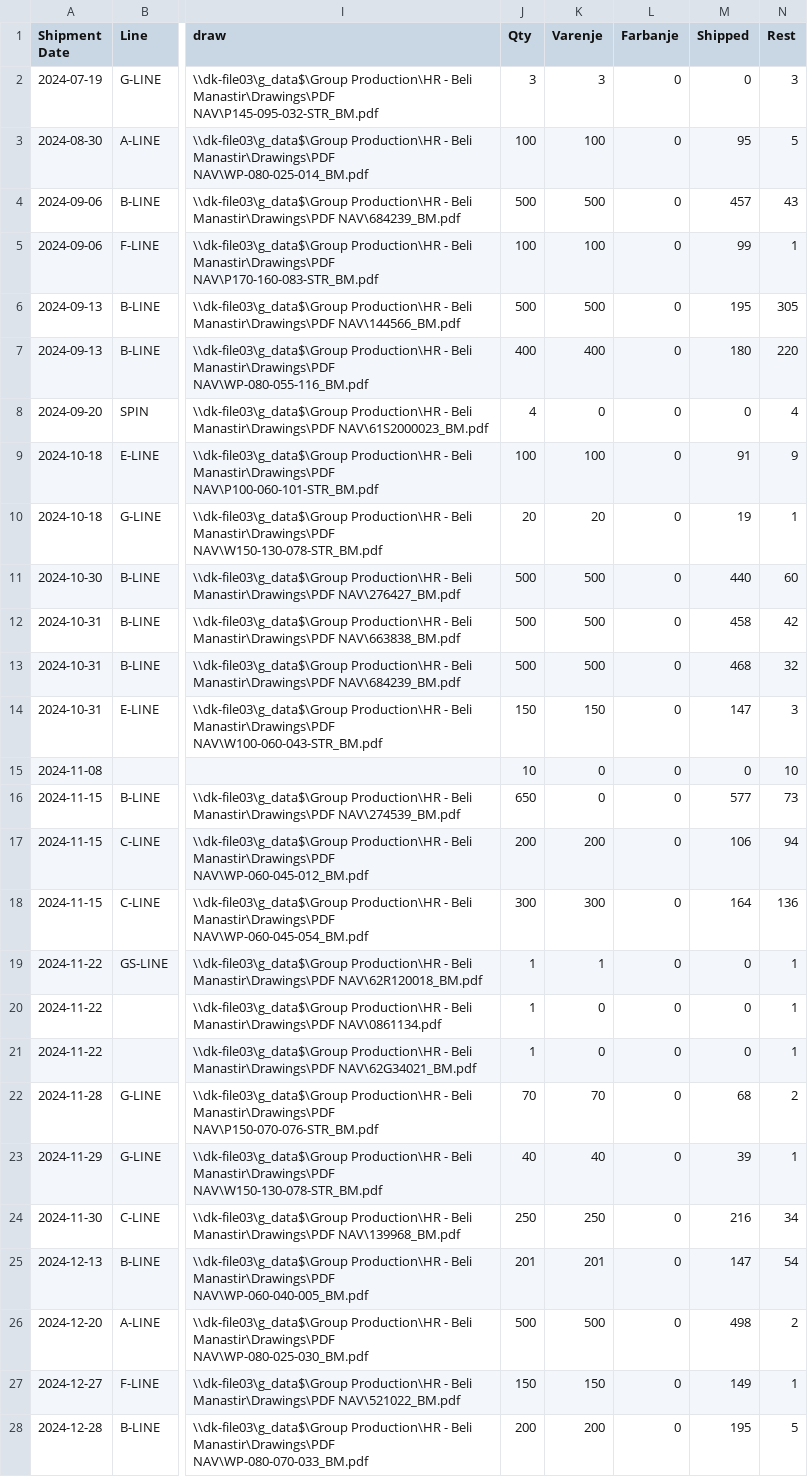
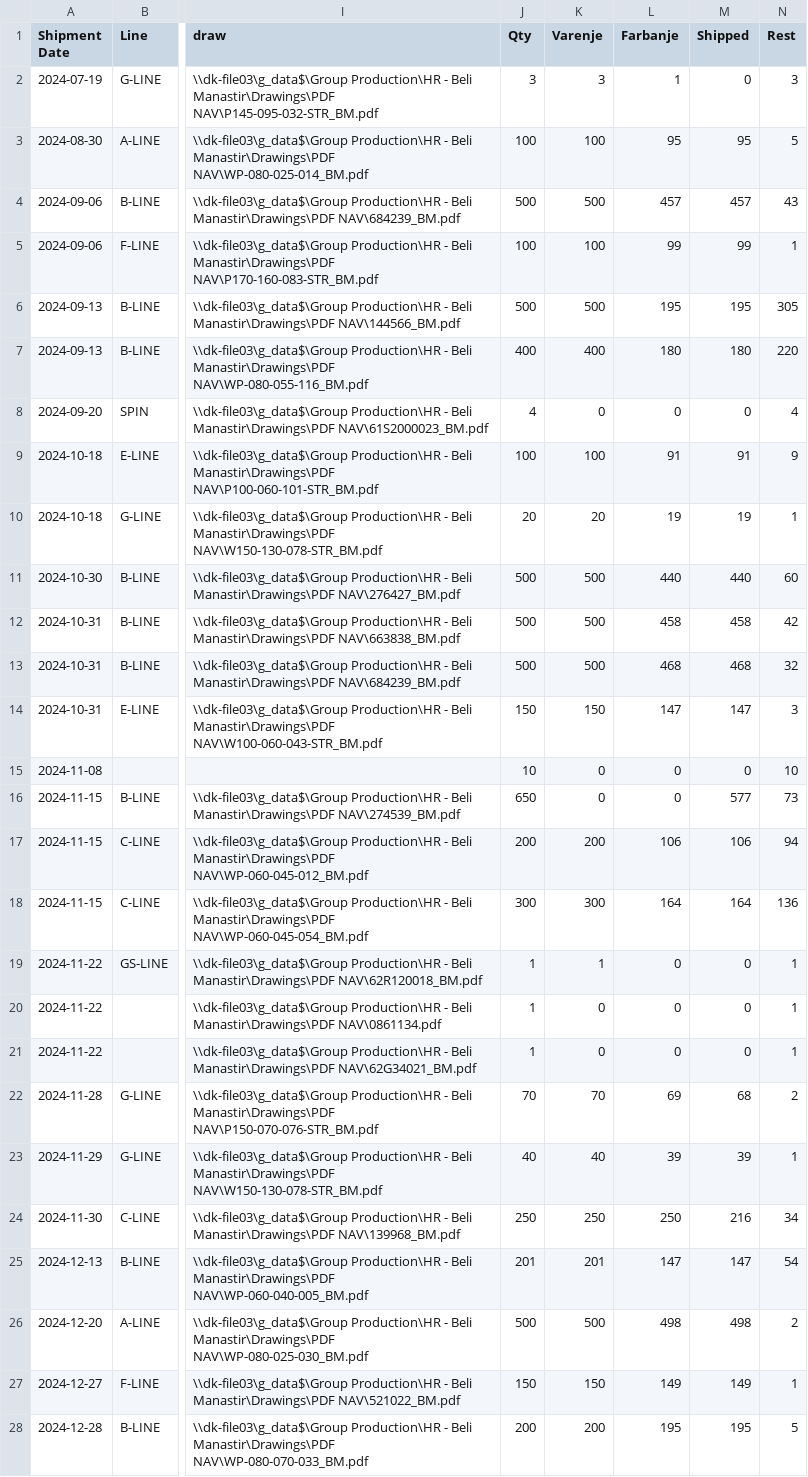
Before and after one commit to c4k120/testing, a CSV file: orderbook2.csv, drawn as a sheet; only a part is shown, gaps mark what is left out; the diff covers the shown part only; the diff names each change by its address in the sheet, - before the commit and + after, or states it on an @@ line.

Commit message:
Update orderbook2.csv

```diff
--- a/orderbook2.csv
+++ b/orderbook2.csv
-L2 (Farbanje): 0
+L2 (Farbanje): 1
-L3 (Farbanje): 0
+L3 (Farbanje): 95
-L4 (Farbanje): 0
+L4 (Farbanje): 457
-L5 (Farbanje): 0
+L5 (Farbanje): 99
-L6 (Farbanje): 0
+L6 (Farbanje): 195
-L7 (Farbanje): 0
+L7 (Farbanje): 180
-L9 (Farbanje): 0
+L9 (Farbanje): 91
-L10 (Farbanje): 0
+L10 (Farbanje): 19
-L11 (Farbanje): 0
+L11 (Farbanje): 440
-L12 (Farbanje): 0
+L12 (Farbanje): 458
-L13 (Farbanje): 0
+L13 (Farbanje): 468
-L14 (Farbanje): 0
+L14 (Farbanje): 147
-L17 (Farbanje): 0
+L17 (Farbanje): 106
-L18 (Farbanje): 0
+L18 (Farbanje): 164
-L22 (Farbanje): 0
+L22 (Farbanje): 69
-L23 (Farbanje): 0
+L23 (Farbanje): 39
-L24 (Farbanje): 0
+L24 (Farbanje): 250
-L25 (Farbanje): 0
+L25 (Farbanje): 147
-L26 (Farbanje): 0
+L26 (Farbanje): 498
-L27 (Farbanje): 0
+L27 (Farbanje): 149
-L28 (Farbanje): 0
+L28 (Farbanje): 195
```
Also changed, not shown: 170 edited cells elsewhere in this file.
